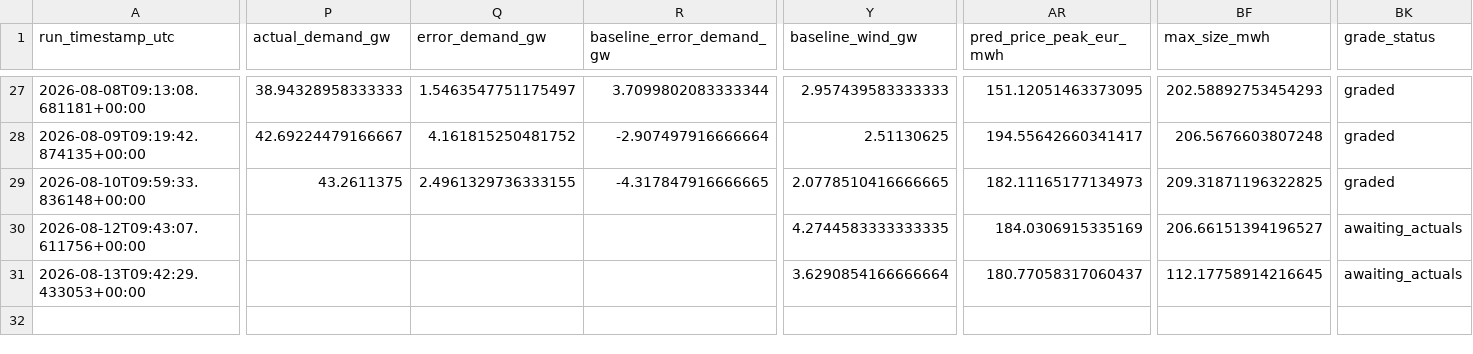
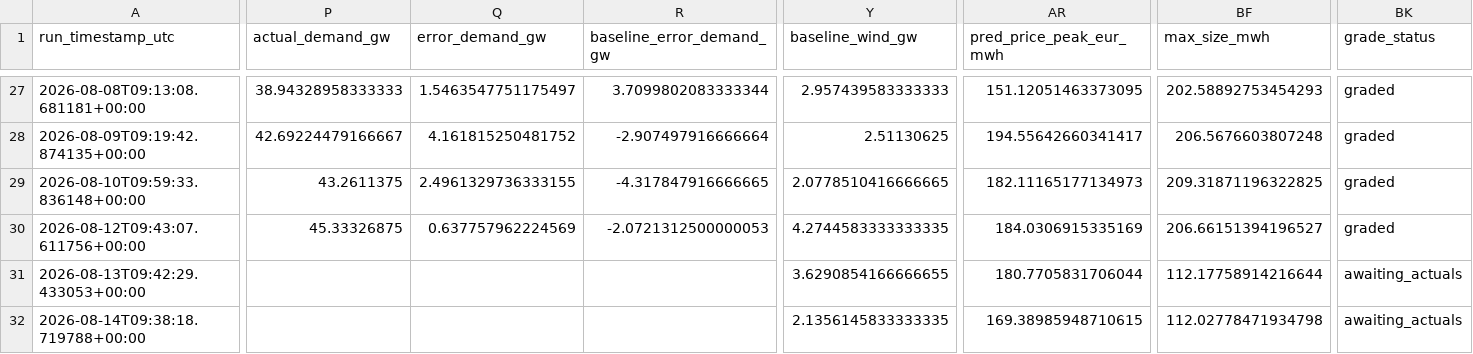
Before and after one commit to Evanssdas/France-Power-Market-Platform, a CSV file: fr_predictions_log.csv, drawn as a sheet; only a part is shown, gaps mark what is left out; rows hold the shown columns only; the diff covers the shown part only; the diff names each change by its address in the sheet, - before the commit and + after, or states it on an @@ line.

```diff
--- a/fr_predictions_log.csv
+++ b/fr_predictions_log.csv
-P30 (actual_demand_gw): (empty)
+P30 (actual_demand_gw): 45.33326875
-Q30 (error_demand_gw): (empty)
+Q30 (error_demand_gw): 0.637757962224569
-R30 (baseline_error_demand_gw): (empty)
+R30 (baseline_error_demand_gw): -2.0721312500000053
-BK30 (grade_status): awaiting_actuals
+BK30 (grade_status): graded
-Y31 (baseline_wind_gw): 3.6290854166666664
+Y31 (baseline_wind_gw): 3.6290854166666655
-AR31 (pred_price_peak_eur_mwh): 180.77058317060437
+AR31 (pred_price_peak_eur_mwh): 180.7705831706044
-BF31 (max_size_mwh): 112.17758914216645
+BF31 (max_size_mwh): 112.17758914216644
+row 32: 2026-08-14T09:38:18.719788+00:00 |  |  |  | 2.1356145833333335 | 169.38985948710615 | 112.02778471934798 | awaiting_actuals
```
Also changed, not shown: 21 edited cells elsewhere in this file, 2 other files.
